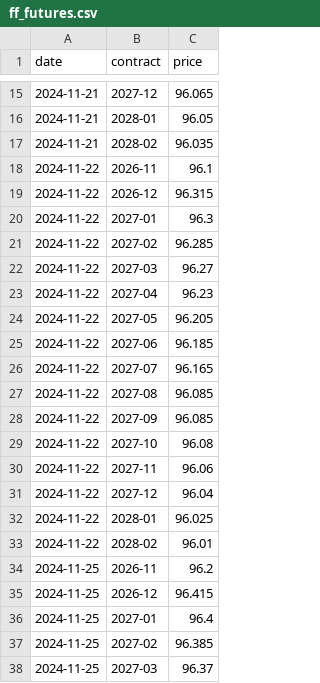
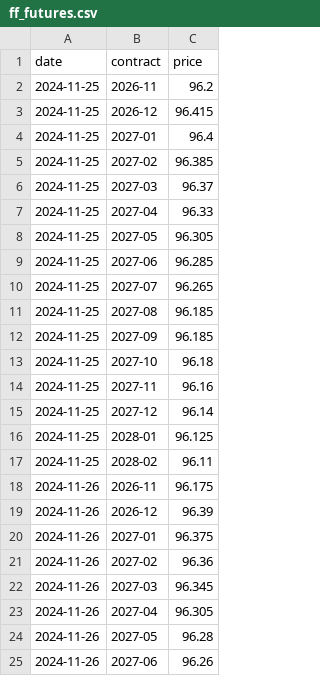
Before and after one commit to hoyahi04/rates-monitor, a CSV file: pipeline/inputs/macro/01_policy_path/ff_futures.csv, drawn as a sheet; only a part is shown, gaps mark what is left out; the shorter side is filled out with more unchanged rows; removed rows and columns are numbered as before the commit, all else as after; the diff covers the shown part only; the diff names each change by its address in the sheet, - before the commit and + after, or states it on an @@ line.

```diff
--- a/pipeline/inputs/macro/01_policy_path/ff_futures.csv
+++ b/pipeline/inputs/macro/01_policy_path/ff_futures.csv
-row 15: 2024-11-21 | 2027-12 | 96.065
-row 16: 2024-11-21 | 2028-01 | 96.05
-row 17: 2024-11-21 | 2028-02 | 96.035
-row 18: 2024-11-22 | 2026-11 | 96.1
-row 19: 2024-11-22 | 2026-12 | 96.315
-row 20: 2024-11-22 | 2027-01 | 96.3
-row 21: 2024-11-22 | 2027-02 | 96.285
-row 22: 2024-11-22 | 2027-03 | 96.27
-row 23: 2024-11-22 | 2027-04 | 96.23
-row 24: 2024-11-22 | 2027-05 | 96.205
-row 25: 2024-11-22 | 2027-06 | 96.185
-row 26: 2024-11-22 | 2027-07 | 96.165
-row 27: 2024-11-22 | 2027-08 | 96.085
-row 28: 2024-11-22 | 2027-09 | 96.085
-row 29: 2024-11-22 | 2027-10 | 96.08
-row 30: 2024-11-22 | 2027-11 | 96.06
-row 31: 2024-11-22 | 2027-12 | 96.04
-row 32: 2024-11-22 | 2028-01 | 96.025
-row 33: 2024-11-22 | 2028-02 | 96.01
```
Also changed, not shown: 29 added rows and 13 removed rows elsewhere in this file, pipeline/inputs/macro/01_policy_path/policy_daily.csv, pipeline/inputs/macro/03_inflation/inflation_daily.csv, 23 other files.
